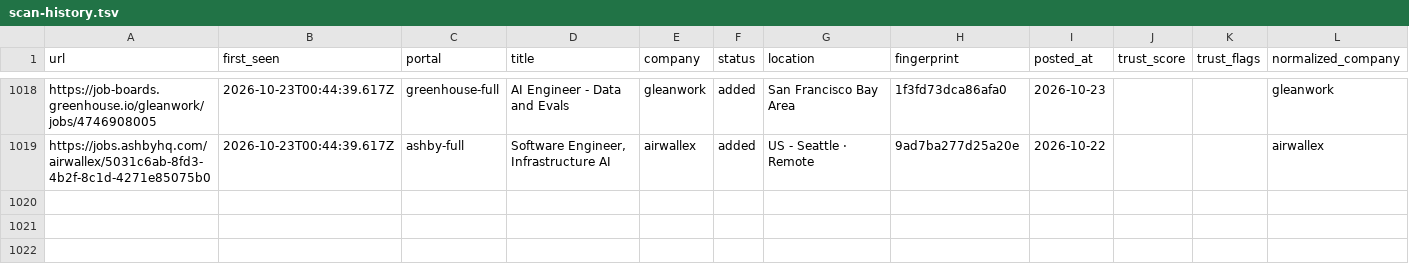
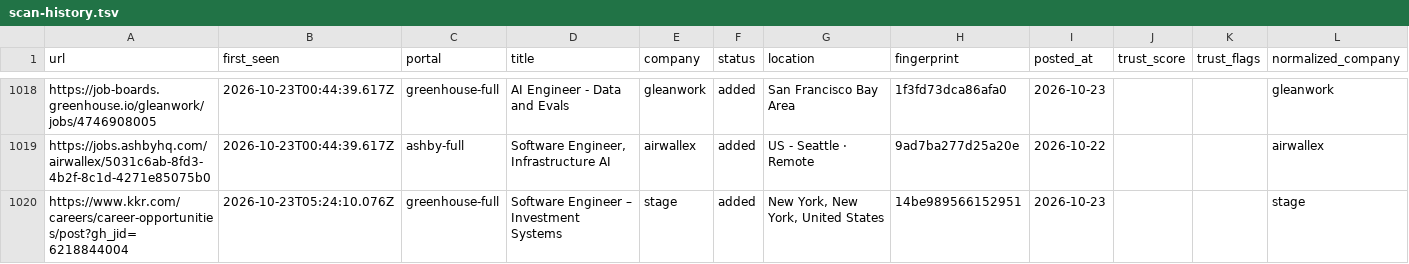
Before and after one commit to manavmalavia18/scoutgrid, a TSV file: data/scan-history.tsv, drawn as a sheet; only a part is shown, gaps mark what is left out.

```diff
--- a/data/scan-history.tsv
+++ b/data/scan-history.tsv
@@ -1019 +1019,2 @@ https://job-boards.greenhouse.io/gleanwork/jobs/4746908005	2026-10-23T00:44:39.6
 https://jobs.ashbyhq.com/airwallex/5031c6ab-8fd3-4b2f-8c1d-4271e85075b0	2026-10-23T00:44:39.617Z	ashby-full	Software Engineer, Infrastructure AI	airwallex	added	US - Seattle · Remote	9ad7ba277d25a20e	2026-10-22			airwallex
+https://www.kkr.com/careers/career-opportunities/post?gh_jid=6218844004	2026-10-23T05:24:10.076Z	greenhouse-full	Software Engineer – Investment Systems	stage	added	New York, New York, United States	14be989566152951	2026-10-23			stage
```
Also changed, not shown: 3 other files.
